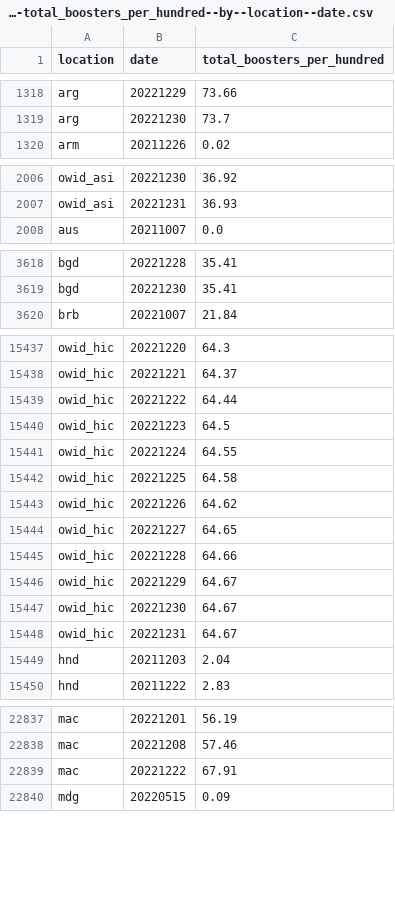
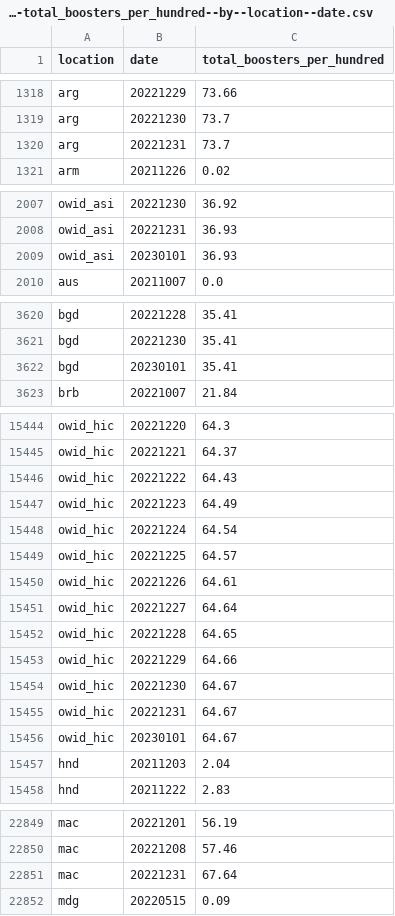
Before and after one commit to open-numbers/ddf--owid--covid_19, a CSV file: ddf--datapoints--total_boosters_per_hundred--by--location--date.csv, drawn as a sheet; only a part is shown, gaps mark what is left out; the diff covers the shown part only.

```diff
--- a/ddf--datapoints--total_boosters_per_hundred--by--location--date.csv
+++ b/ddf--datapoints--total_boosters_per_hundred--by--location--date.csv
@@ -1319,2 +1319,3 @@ arg,20221229,73.66
 arg,20221230,73.7
+arg,20221231,73.7
 arm,20211226,0.02
@@ -2007,2 +2008,3 @@ owid_asi,20221230,36.92
 owid_asi,20221231,36.93
+owid_asi,20230101,36.93
 aus,20211007,0.0
@@ -3619,2 +3621,3 @@ bgd,20221228,35.41
 bgd,20221230,35.41
+bgd,20230101,35.41
 brb,20221007,21.84
@@ -15438,12 +15445,13 @@ owid_hic,20221220,64.3
 owid_hic,20221221,64.37
-owid_hic,20221222,64.44
-owid_hic,20221223,64.5
-owid_hic,20221224,64.55
-owid_hic,20221225,64.58
-owid_hic,20221226,64.62
-owid_hic,20221227,64.65
-owid_hic,20221228,64.66
-owid_hic,20221229,64.67
+owid_hic,20221222,64.43
+owid_hic,20221223,64.49
+owid_hic,20221224,64.54
+owid_hic,20221225,64.57
+owid_hic,20221226,64.61
+owid_hic,20221227,64.64
+owid_hic,20221228,64.65
+owid_hic,20221229,64.66
 owid_hic,20221230,64.67
 owid_hic,20221231,64.67
+owid_hic,20230101,64.67
 hnd,20211203,2.04
@@ -22838,3 +22850,3 @@ mac,20221201,56.19
 mac,20221208,57.46
-mac,20221222,67.91
+mac,20221231,67.64
 mdg,20220515,0.09
```
Also changed, not shown: 14 added rows and 13 edited cells elsewhere in this file, ddf--datapoints--hosp_patients--by--location--date.csv, ddf--datapoints--hosp_patients_per_million--by--location--date.csv, 35 other files.
